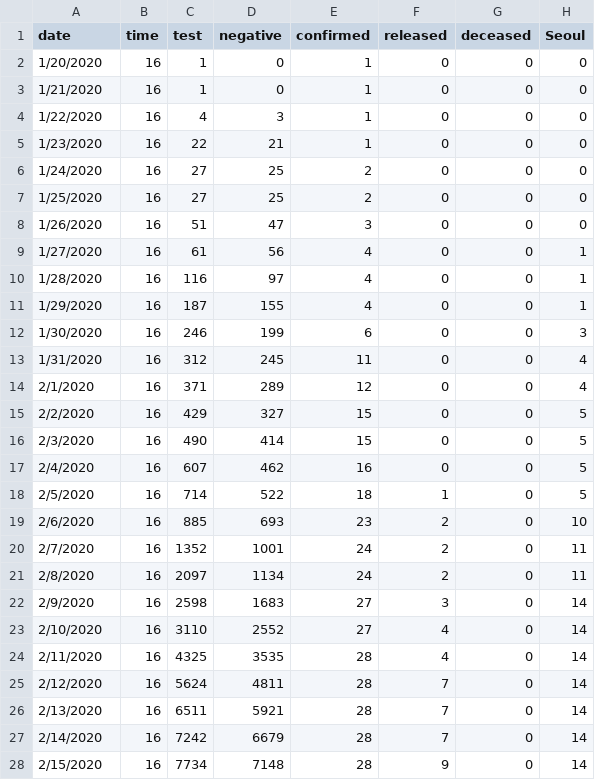
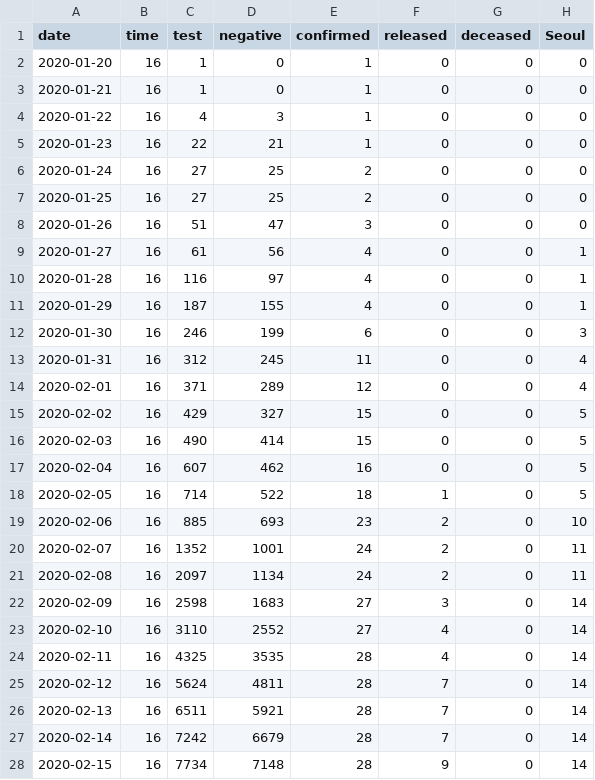
Before and after one commit to andyakrn/COVID_19, a CSV file: data/time.csv, drawn as a sheet; only a part is shown; the diff covers the shown part only; the diff names each change by its address in the sheet, - before the commit and + after, or states it on an @@ line.

```diff
--- a/data/time.csv
+++ b/data/time.csv
-A2 (date): 1/20/2020
+A2 (date): 2020-01-20
-A3 (date): 1/21/2020
+A3 (date): 2020-01-21
-A4 (date): 1/22/2020
+A4 (date): 2020-01-22
-A5 (date): 1/23/2020
+A5 (date): 2020-01-23
-A6 (date): 1/24/2020
+A6 (date): 2020-01-24
-A7 (date): 1/25/2020
+A7 (date): 2020-01-25
-A8 (date): 1/26/2020
+A8 (date): 2020-01-26
-A9 (date): 1/27/2020
+A9 (date): 2020-01-27
-A10 (date): 1/28/2020
+A10 (date): 2020-01-28
-A11 (date): 1/29/2020
+A11 (date): 2020-01-29
-A12 (date): 1/30/2020
+A12 (date): 2020-01-30
-A13 (date): 1/31/2020
+A13 (date): 2020-01-31
-A14 (date): 2/1/2020
+A14 (date): 2020-02-01
-A15 (date): 2/2/2020
+A15 (date): 2020-02-02
-A16 (date): 2/3/2020
+A16 (date): 2020-02-03
-A17 (date): 2/4/2020
+A17 (date): 2020-02-04
-A18 (date): 2/5/2020
+A18 (date): 2020-02-05
-A19 (date): 2/6/2020
+A19 (date): 2020-02-06
-A20 (date): 2/7/2020
+A20 (date): 2020-02-07
-A21 (date): 2/8/2020
+A21 (date): 2020-02-08
-A22 (date): 2/9/2020
+A22 (date): 2020-02-09
-A23 (date): 2/10/2020
+A23 (date): 2020-02-10
-A24 (date): 2/11/2020
+A24 (date): 2020-02-11
-A25 (date): 2/12/2020
+A25 (date): 2020-02-12
-A26 (date): 2/13/2020
+A26 (date): 2020-02-13
-A27 (date): 2/14/2020
+A27 (date): 2020-02-14
-A28 (date): 2/15/2020
+A28 (date): 2020-02-15
```
Also changed, not shown: 26 edited cells elsewhere in this file, data/patient.csv, data/route.csv, 1 other file.
